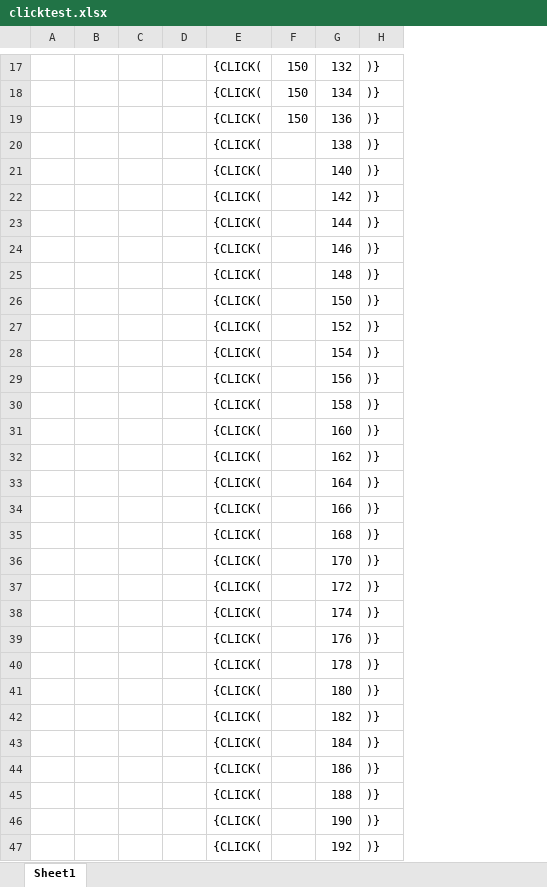
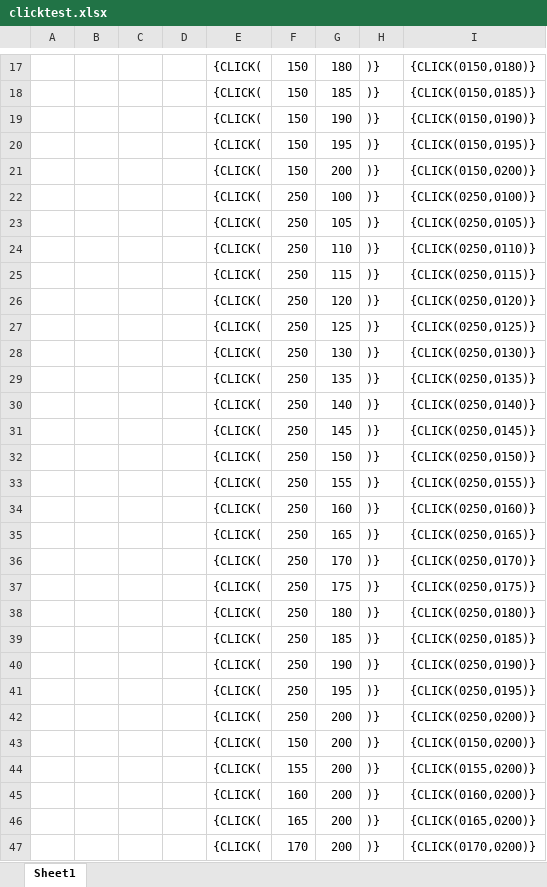
Before and after one commit to hariskilikotu/AutoScreen, an Excel workbook: PostPLUW/clicktest.xlsx, sheet Sheet1, drawn as a sheet; only a part is shown, gaps mark what is left out; values as stored, in another font and other column widths than the file's, no borders; removed rows and columns are numbered as before the commit, all else as after; the diff covers the shown part only; the diff names each change by its address in the sheet, - before the commit and + after, or states it on an @@ line.

```diff
--- a/PostPLUW/clicktest.xlsx (sheet Sheet1)
+++ b/PostPLUW/clicktest.xlsx (sheet Sheet1)
-column G, rows 17-47: 132 | 134 | 136 | 138 | 140 | 142 | 144 | 146 | 148 | 150 | 152 | 154 | 156 | 158 | 160 | 162 | 164 | 166 | 168 | 170 | 172 | 174 | 176 | 178 | 180 | 182 | 184 | 186 | 188 | 190 | 192
+column G, rows 17-47: 180 | 185 | 190 | 195 | 200 | 100 | 105 | 110 | 115 | 120 | 125 | 130 | 135 | 140 | 145 | 150 | 155 | 160 | 165 | 170 | 175 | 180 | 185 | 190 | 195 | 200 | 200 | 200 | 200 | 200 | 200
+column I, rows 17-47: {CLICK(0150,0180)} | {CLICK(0150,0185)} | {CLICK(0150,0190)} | {CLICK(0150,0195)} | {CLICK(0150,0200)} | {CLICK(0250,0100)} | {CLICK(0250,0105)} | {CLICK(0250,0110)} | {CLICK(0250,0115)} | {CLICK(0250,0120)} | {CLICK(0250,0125)} | {CLICK(0250,0130)} | {CLICK(0250,0135)} | {CLICK(0250,0140)} | {CLICK(0250,0145)} | {CLICK(0250,0150)} | {CLICK(0250,0155)} | {CLICK(0250,0160)} | {CLICK(0250,0165)} | {CLICK(0250,0170)} | {CLICK(0250,0175)} | {CLICK(0250,0180)} | {CLICK(0250,0185)} | {CLICK(0250,0190)} | {CLICK(0250,0195)} | {CLICK(0250,0200)} | {CLICK(0150,0200)} | {CLICK(0155,0200)} | {CLICK(0160,0200)} | {CLICK(0165,0200)} | {CLICK(0170,0200)}
-F20:F21: (empty)
+F20:F21: 150
-F22:F42: (empty)
+F22:F42: 250
-F43: (empty)
+F43: 150
-F44: (empty)
+F44: 155
-F45: (empty)
+F45: 160
-F46: (empty)
+F46: 165
-F47: (empty)
+F47: 170
```
Also changed, not shown: 30 added rows and 7 edited cells elsewhere in this sheet, 14 other files.
